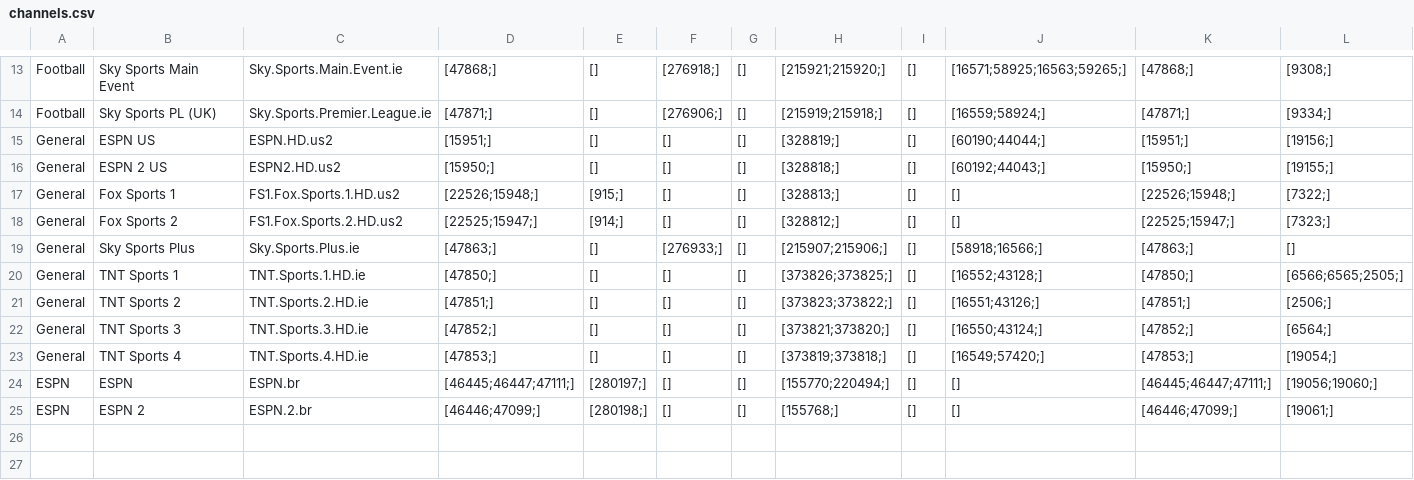
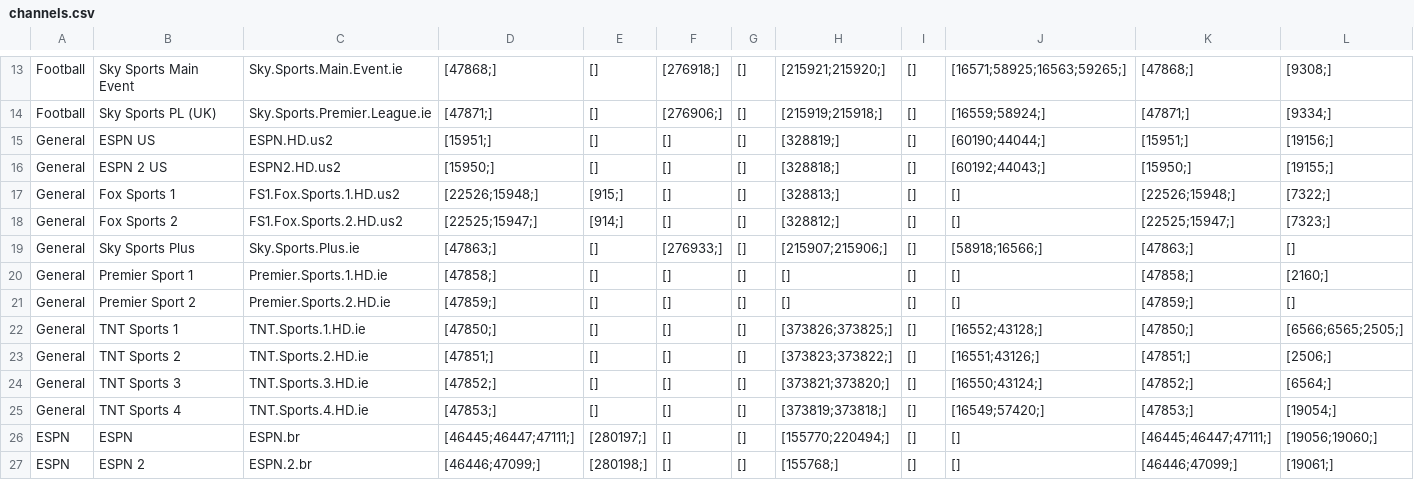
Before and after one commit to lamtung16/HashFunction, a CSV file: channels.csv, drawn as a sheet; only a part is shown, gaps mark what is left out; the diff names each change by its address in the sheet, - before the commit and + after, or states it on an @@ line.

```diff
--- a/channels.csv
+++ b/channels.csv
+row 20: General | Premier Sport 1 | Premier.Sports.1.HD.ie | [47858;] | [] | [] | [] | [] | [] | [] | [47858;] | [2160;]
+row 21: General | Premier Sport 2 | Premier.Sports.2.HD.ie | [47859;] | [] | [] | [] | [] | [] | [] | [47859;] | []
```
Also changed, not shown: 2 other files.
